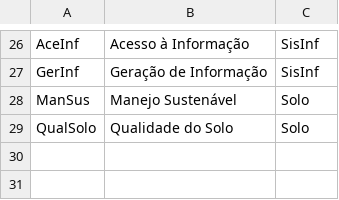
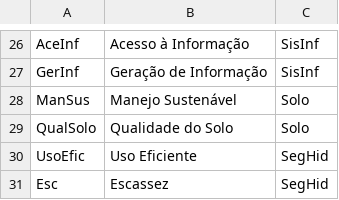
Before and after one commit to EveraldoJunior7/mandala, a CSV file: mandala_base.csv, drawn as a sheet; only a part is shown, gaps mark what is left out.

Commit message:
ccc

```diff
--- a/mandala_base.csv
+++ b/mandala_base.csv
@@ -29 +29,3 @@ ManSus,Manejo Sustenável,Solo
 QualSolo,Qualidade do Solo,Solo
+UsoEfic,Uso Eficiente,SegHid
+Esc,Escassez,SegHid
```
